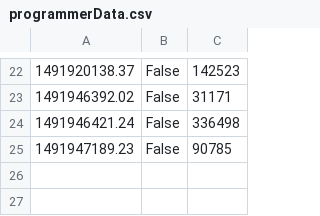
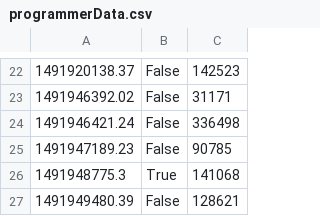
Before and after one commit to schasins/helena-server, a CSV file: survey/programmerData.csv, drawn as a sheet; only a part is shown, gaps mark what is left out.

```diff
--- a/survey/programmerData.csv
+++ b/survey/programmerData.csv
@@ -25 +25,3 @@
 1491947189.23,False,90785
+1491948775.3,True,141068
+1491949480.39,False,128621
```
Also changed, not shown: survey/entityData.csv.
